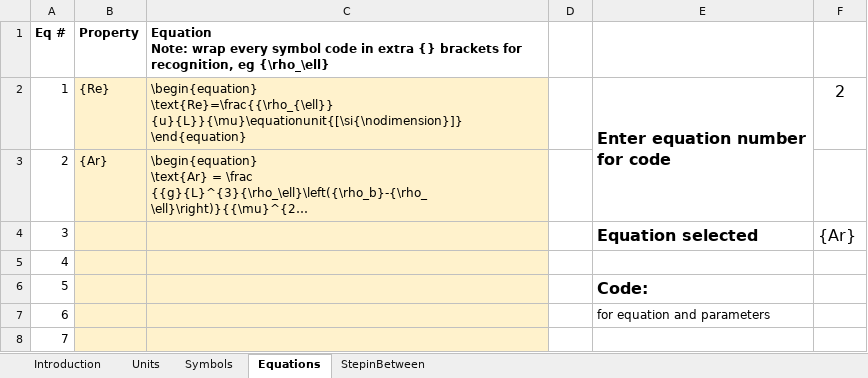
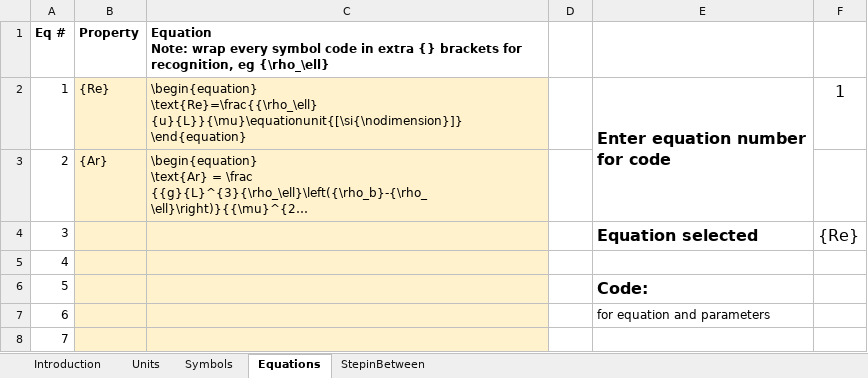
Before and after one commit to johanf85/Symbollist-maintain-Excel, an Excel workbook: SymbolSheetSecure.xlsx, sheet Equations, drawn as a sheet; only a part is shown; long unchanged cells end in …; values as stored, in another font and other column widths than the file's, no borders; ↵ is a line break in a cell; the diff covers the shown part only; the diff names each change by its address in the sheet, - before the commit and + after, or states it on an @@ line.

Commit message:
update

```diff
--- a/SymbolSheetSecure.xlsx (sheet Equations)
+++ b/SymbolSheetSecure.xlsx (sheet Equations)
-C2: \begin{equation} ↵ \text{Re}=\frac{{\rho_{\ell}} {u}{L}}{\mu}\equationunit{[\si{\nodimension}]} ↵ \end{equation}
+C2: \begin{equation} ↵ \text{Re}=\frac{{\rho_\ell} {u}{L}}{\mu}\equationunit{[\si{\nodimension}]} ↵ \end{equation}
-F2: 2
+F2: 1
-F4: {Ar}
+F4: {Re}
```
Also changed, not shown: 2 edited cells elsewhere in this sheet, sheet StepinBetween, hidden cells.
